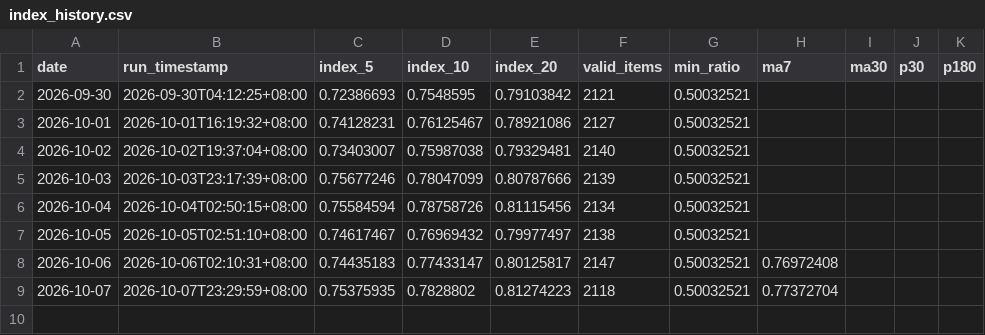
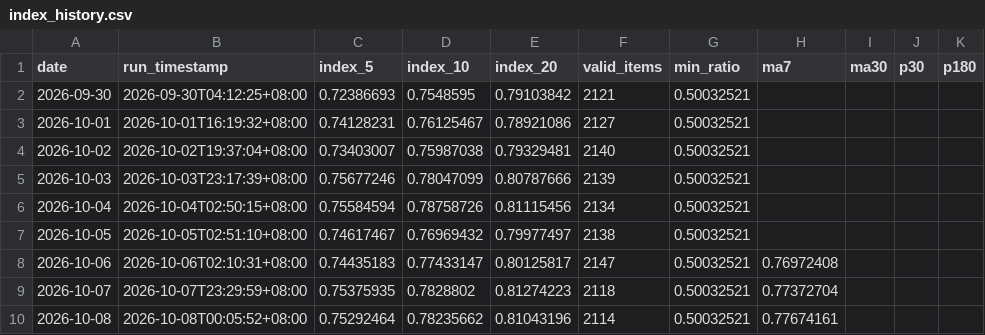
Before and after one commit to G-JW/Steam-Exchange-Index, a CSV file: data/index_history.csv, drawn as a sheet.

```diff
--- a/data/index_history.csv
+++ b/data/index_history.csv
@@ -9 +9,2 @@ date,run_timestamp,index_5,index_10,index_20,valid_items,min_ratio,ma7,ma30,p30,
 2026-10-07,2026-10-07T23:29:59+08:00,0.75375935,0.7828802,0.81274223,2118,0.50032521,0.77372704,,,
+2026-10-08,2026-10-08T00:05:52+08:00,0.75292464,0.78235662,0.81043196,2114,0.50032521,0.77674161,,,
```
